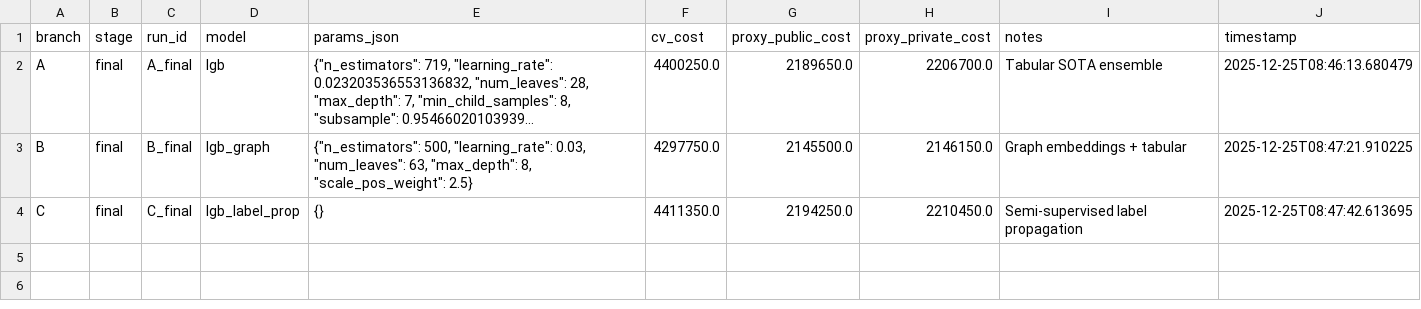
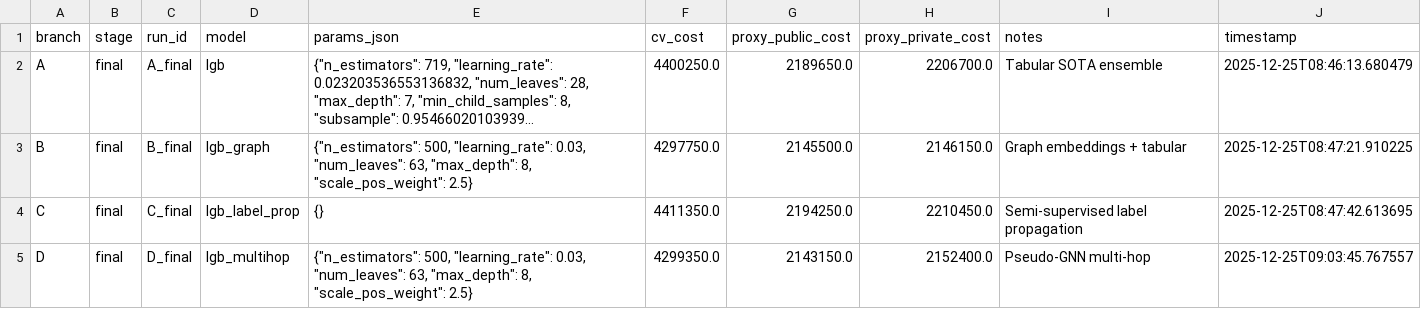
Before and after one commit to simox-coder/Mercor-Cheating-Detection, a CSV file: artifacts/scoreboard.csv, drawn as a sheet; long unchanged cells end in …; the diff names each change by its address in the sheet, - before the commit and + after, or states it on an @@ line.

```diff
--- a/artifacts/scoreboard.csv
+++ b/artifacts/scoreboard.csv
+row 5: D | final | D_final | lgb_multihop | {"n_estimators": 500, "learning_rate": 0.03, "num_leaves": 63, "max_depth": 8, "scale_pos_weight": 2.5} | 4299350.0 | 2143150.0 | 2152400.0 | Pseudo-GNN multi-hop | 2025-12-25T09:03:45.767557
```
Also changed, not shown: 9 other files.
